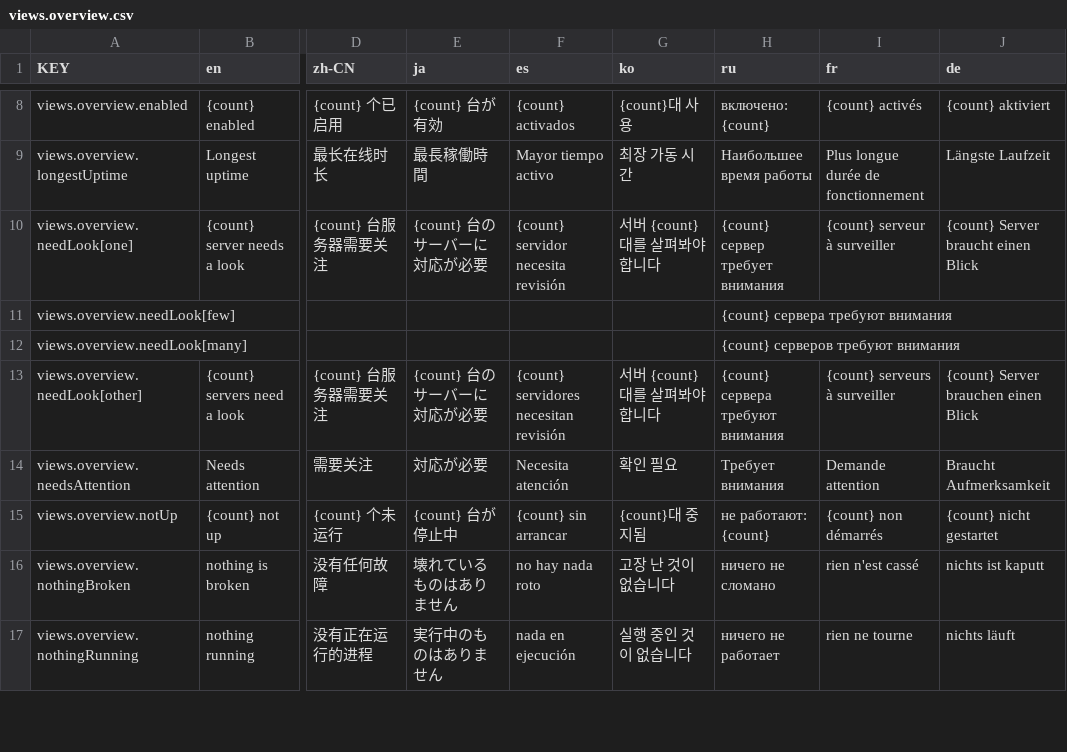
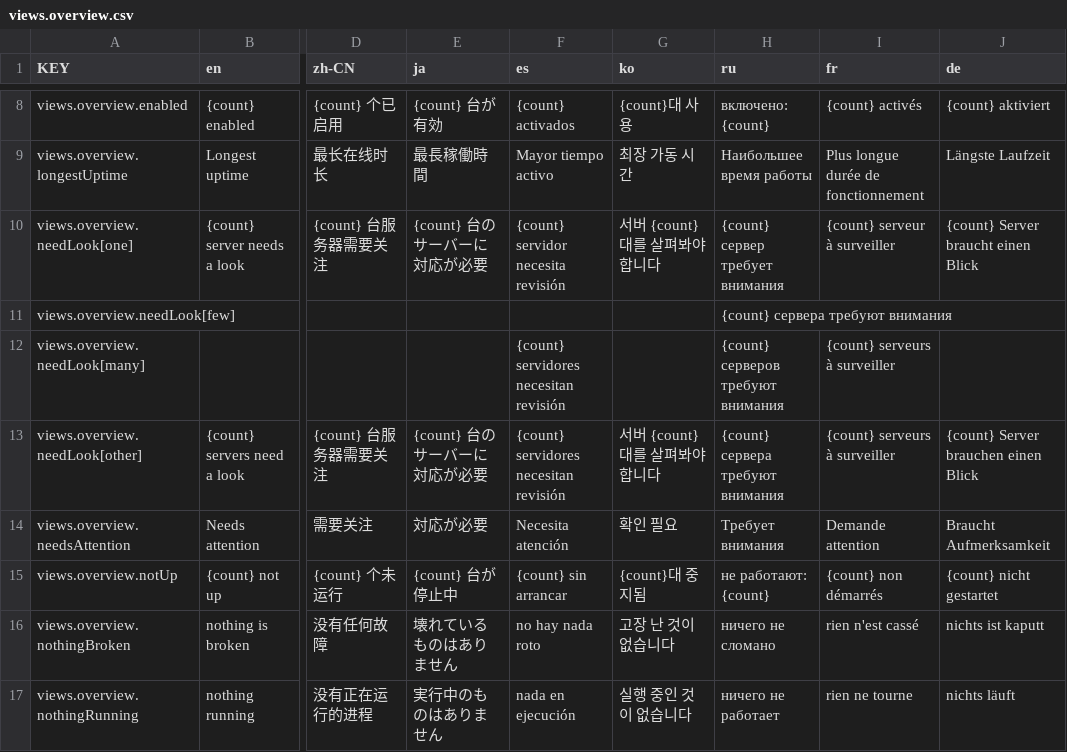
Before and after one commit to NamesMT/home-hosted, a CSV file: uis/stock/i18n/sheets/views.overview.csv, drawn as a sheet; only a part is shown, gaps mark what is left out; the diff names each change by its address in the sheet, - before the commit and + after, or states it on an @@ line.

```diff
--- a/uis/stock/i18n/sheets/views.overview.csv
+++ b/uis/stock/i18n/sheets/views.overview.csv
-F12 (es): (empty)
+F12 (es): {count} servidores necesitan revisión
-I12 (fr): (empty)
+I12 (fr): {count} serveurs à surveiller
```
Also changed, not shown: uis/stock/i18n/sheets/editor.csv, uis/stock/i18n/sheets/proxy.retry.csv, 17 other files.
